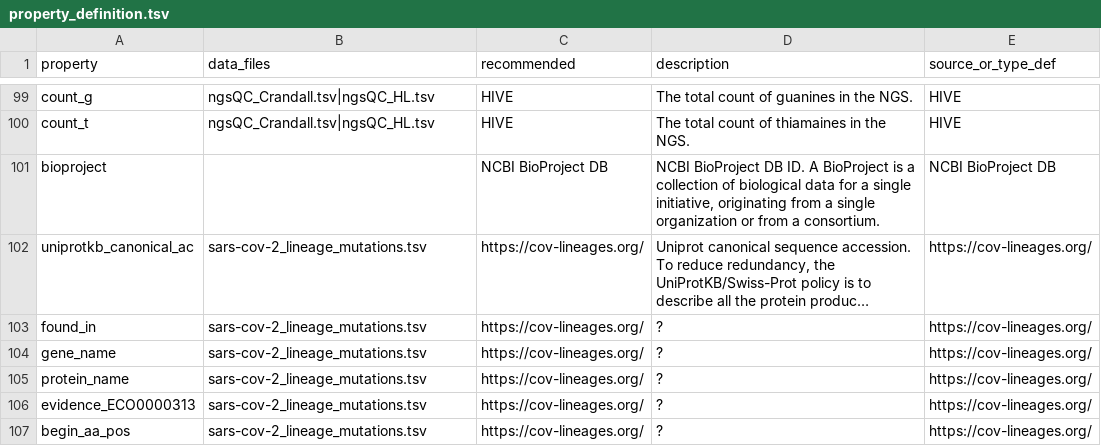
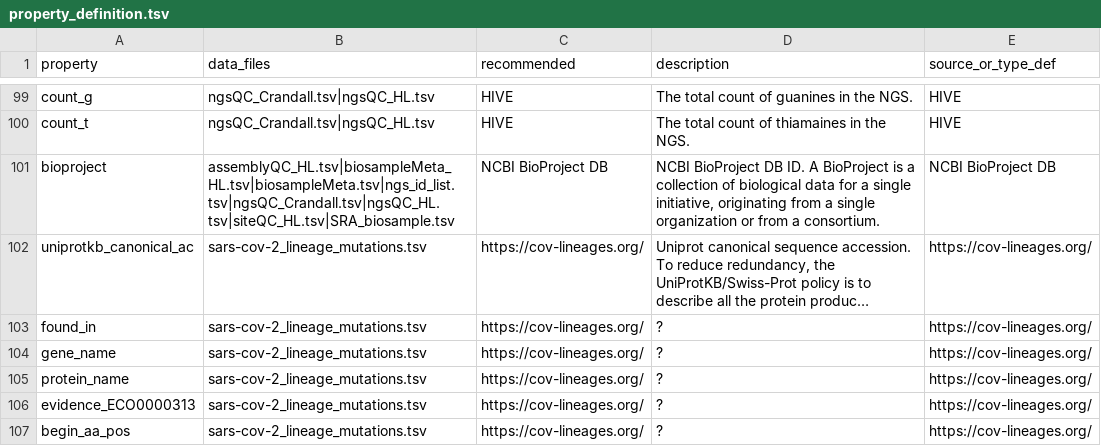
Before and after one commit to FDA-ARGOS/data.argosdb, a TSV file: data_dictionary/v0.6/property_definition.tsv, drawn as a sheet; only a part is shown, gaps mark what is left out; long unchanged cells end in …; the diff names each change by its address in the sheet, - before the commit and + after, or states it on an @@ line.

Commit message:
Reformat release notes Changes to be committed: 	modified:   data_dictionary/v0.6/README.tsv 	modified:   data_dictionary/v0.6/property_definition.tsv 	new file:   data_dictionary/v0.6/release_notes.tsv 	new file:   lib/headers.py 	modified:   schema/v0.6/core/assemblyQC.json 	modified:   schema/v0.6/core/biosampleMeta.json 	modified:   schema/v0.6/core/ngsQC.json

```diff
--- a/data_dictionary/v0.6/property_definition.tsv
+++ b/data_dictionary/v0.6/property_definition.tsv
-B101 (data_files): (empty)
+B101 (data_files): assemblyQC_HL.tsv|biosampleMeta_HL.tsv|biosampleMeta.tsv|ngs_id_list.tsv|ngsQC_Crandall.tsv|ngsQC_HL.tsv|siteQC_HL.tsv|SRA_biosample.tsv
```
Also changed, not shown: data_dictionary/v0.6/README.tsv, 5 other files.
